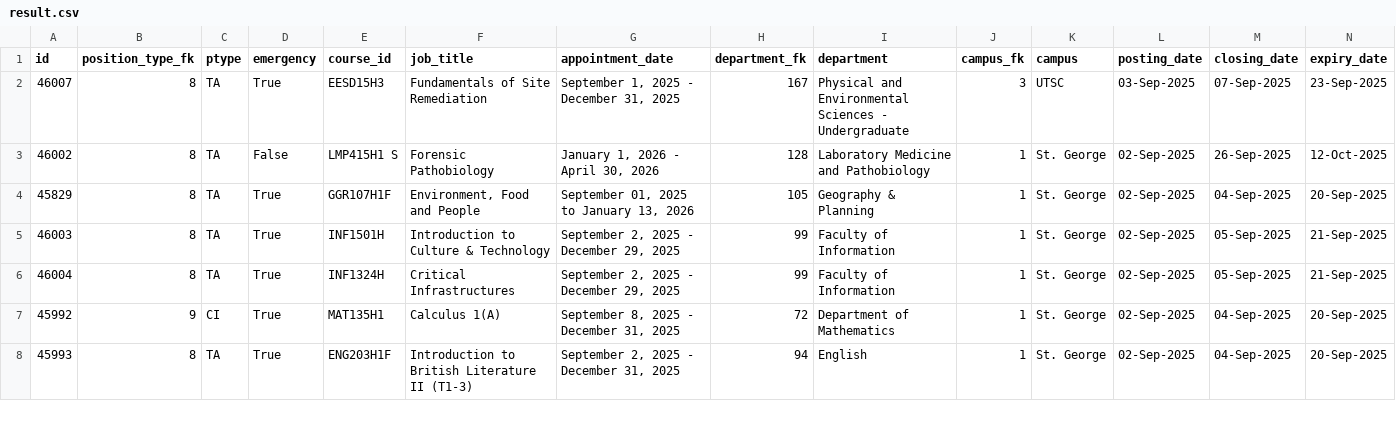
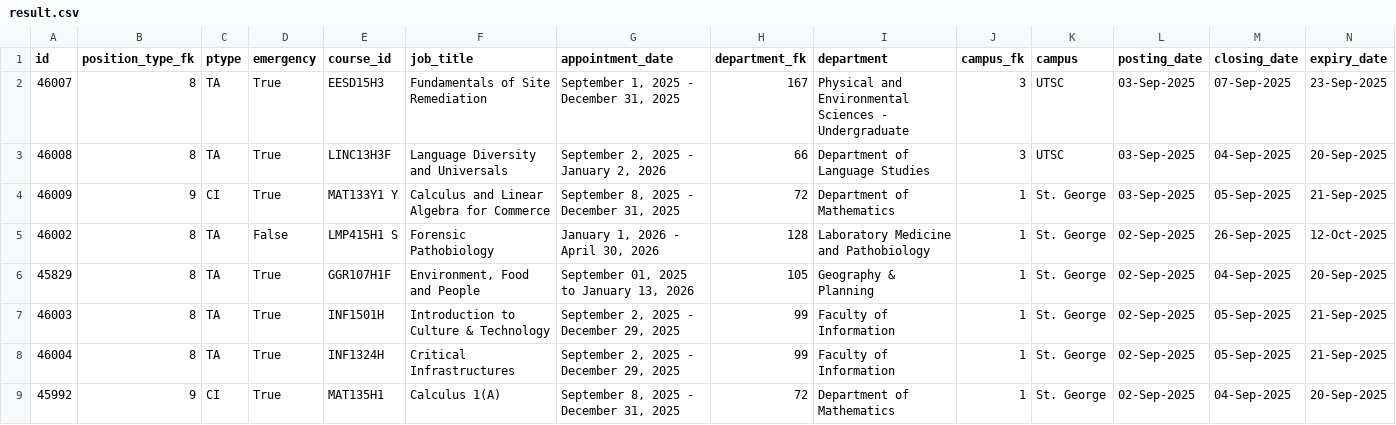
Before and after one commit to Nathan903/unit1.hrandequity.utoronto.ca, a CSV file: result.csv, drawn as a sheet; only a part is shown; the shorter side is filled out with more unchanged rows; rows hold the shown columns only; the diff names each change by its address in the sheet, - before the commit and + after, or states it on an @@ line.

```diff
--- a/result.csv
+++ b/result.csv
+row 3: 46008 | 8 | TA | True | LINC13H3F | Language Diversity and Universals | September 2, 2025 - January 2, 2026 | 66 | Department of Language Studies | 3 | UTSC | 03-Sep-2025 | 04-Sep-2025 | 20-Sep-2025
+row 4: 46009 | 9 | CI | True | MAT133Y1 Y | Calculus and Linear Algebra for Commerce | September 8, 2025 - December 31, 2025 | 72 | Department of Mathematics | 1 | St. George | 03-Sep-2025 | 05-Sep-2025 | 21-Sep-2025
```
Also changed, not shown: 1 other file.
